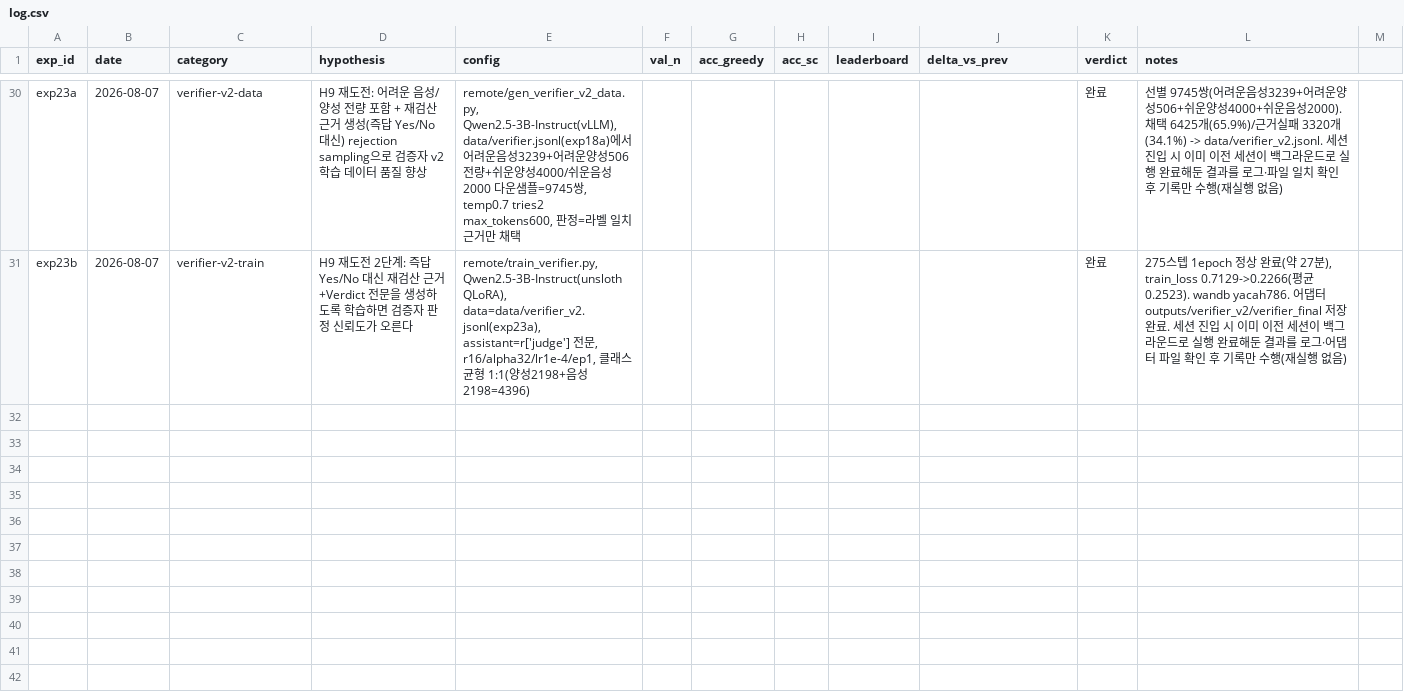
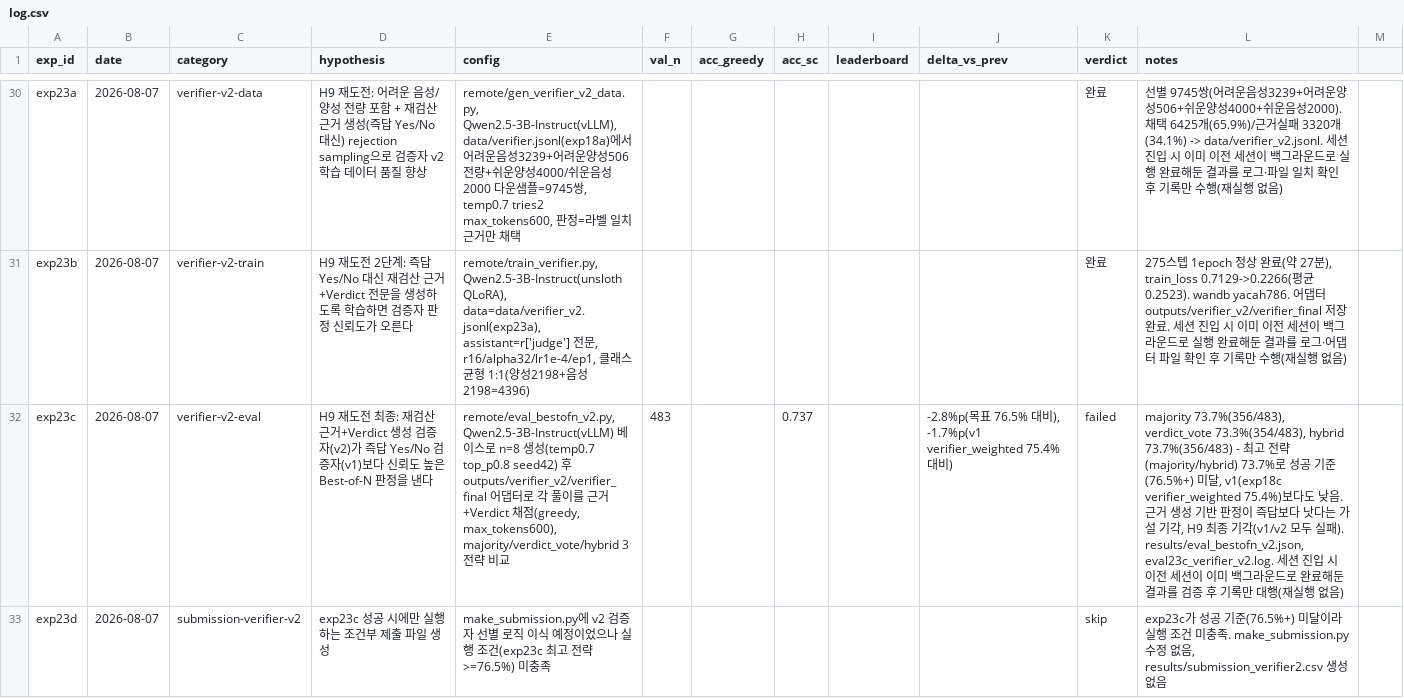
Before and after one commit to soma-jjya/deep-learning-challenge, a CSV file: experiments/log.csv, drawn as a sheet; only a part is shown, gaps mark what is left out; the diff names each change by its address in the sheet, - before the commit and + after, or states it on an @@ line.

Commit message:
exp23c: 검증자 v2 Best-of-N 평가 완료 (H9 재도전 최종 기각), exp23d skip
majority/hybrid 73.7%(356/483), verdict_vote 73.3%(354/483) — 성공 기준
76.5%+ 미달, v1(verifier_weighted 75.4%)보다도 낮음. 근거 생성 기반 판정이
즉답 Yes/No보다 낫다는 가설 기각, H9(검증자 Best-of-N) v1·v2 모두 실패로
최종 기각. exp23d(조건부 제출)는 조건 미충족으로 skip. 큐 다음은 exp24
(GRPO 스케일업).

```diff
--- a/experiments/log.csv
+++ b/experiments/log.csv
+row 32: exp23c | 2026-08-07 | verifier-v2-eval | H9 재도전 최종: 재검산 근거+Verdict 생성 검증자(v2)가 즉답 Yes/No 검증자(v1)보다 신뢰도 높은 Best-of-N 판정을 낸다 | remote/eval_bestofn_v2.py, Qwen2.5-3B-Instruct(vLLM) 베이스로 n=8 생성(temp0.7 top_p0.8 seed42) 후 outputs/verifier_v2/verifier_final 어댑터로 각 풀이를 근거+Verdict 채점(greedy, max_tokens600), majority/verdict_vote/hybrid 3전략 비교 | 483 |  | 0.737 |  | -2.8%p(목표 76.5% 대비), -1.7%p(v1 verifier_weighted 75.4% 대비) | failed | majority 73.7%(356/483), verdict_vote 73.3%(354/483), hybrid 73.7%(356/483) - 최고 전략(majority/hybrid) 73.7%로 성공 기준(76.5%+) 미달, v1(exp18c verifier_weighted 75.4%)보다도 낮음. 근거 생성 기반 판정이 즉답보다 낫다는 가설 기각, H9 최종 기각(v1/v2 모두 실패). results/eval_bestofn_v2.json, eval23c_verifier_v2.log. 세션 진입 시 이전 세션이 이미 백그라운드로 완료해둔 결과를 검증 후 기록만 대행(재실행 없음)
+row 33: exp23d | 2026-08-07 | submission-verifier-v2 | exp23c 성공 시에만 실행하는 조건부 제출 파일 생성 | make_submission.py에 v2 검증자 선별 로직 이식 예정이었으나 실행 조건(exp23c 최고 전략 >=76.5%) 미충족 |  |  |  |  |  | skip | exp23c가 성공 기준(76.5%+) 미달이라 실행 조건 미충족. make_submission.py 수정 없음, results/submission_verifier2.csv 생성 없음
```
Also changed, not shown: 5 other files.
